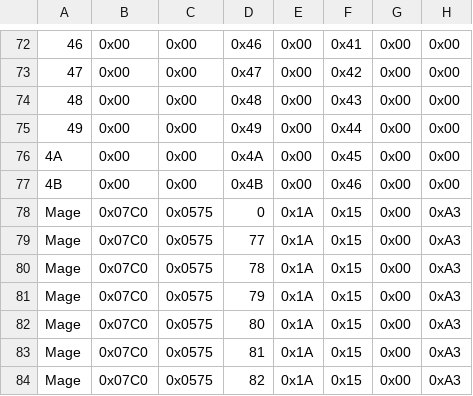
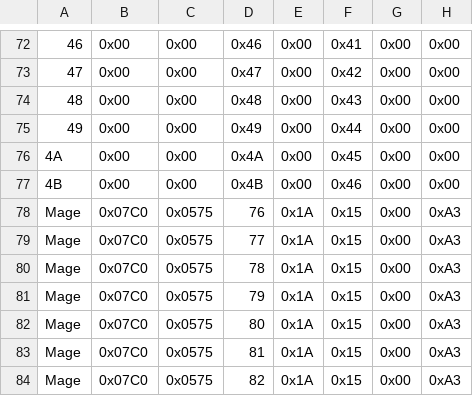
Before and after one commit to Veslyquix/SRR_FEGBA, a CSV file: Patches/FE6/Tables/ClassFE6Form_0060A0E8.csv, drawn as a sheet; only a part is shown, gaps mark what is left out; the diff names each change by its address in the sheet, - before the commit and + after, or states it on an @@ line.

```diff
--- a/Patches/FE6/Tables/ClassFE6Form_0060A0E8.csv
+++ b/Patches/FE6/Tables/ClassFE6Form_0060A0E8.csv
-D78: 0
+D78: 76
```
Also changed, not shown: Patches/FE7/Tables/ClassForm_00BE015C.csv, 16 other files.
